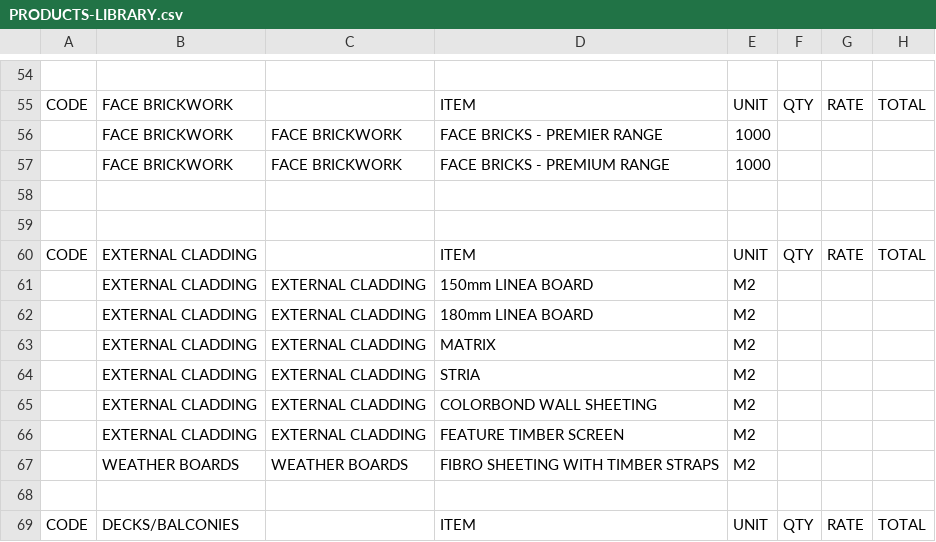
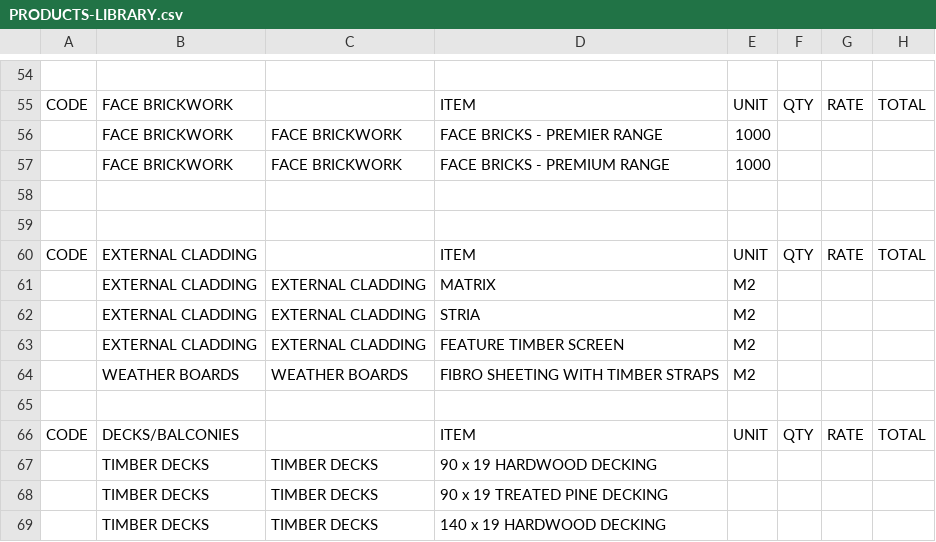
Before and after one commit to gr8result/funnel-builder-2, a CSV file: data/product-library/PRODUCTS-LIBRARY.csv, drawn as a sheet; only a part is shown, gaps mark what is left out; the shorter side is filled out with more unchanged rows.

Commit message:
fix(selections): remove broken duplicate cladding cards

```diff
--- a/data/product-library/PRODUCTS-LIBRARY.csv
+++ b/data/product-library/PRODUCTS-LIBRARY.csv
@@ -60,7 +60,4 @@ CODE,FACE BRICKWORK,,ITEM,UNIT,QTY,RATE,TOTAL
 CODE,EXTERNAL CLADDING,,ITEM,UNIT,QTY,RATE,TOTAL
-,EXTERNAL CLADDING,EXTERNAL CLADDING,150mm LINEA BOARD,M2,,,
-,EXTERNAL CLADDING,EXTERNAL CLADDING,180mm LINEA BOARD,M2,,,
 ,EXTERNAL CLADDING,EXTERNAL CLADDING,MATRIX,M2,,,
 ,EXTERNAL CLADDING,EXTERNAL CLADDING,STRIA,M2,,,
-,EXTERNAL CLADDING,EXTERNAL CLADDING,COLORBOND WALL SHEETING,M2,,,
 ,EXTERNAL CLADDING,EXTERNAL CLADDING,FEATURE TIMBER SCREEN,M2,,,
```
Also changed, not shown: 4 other files.
